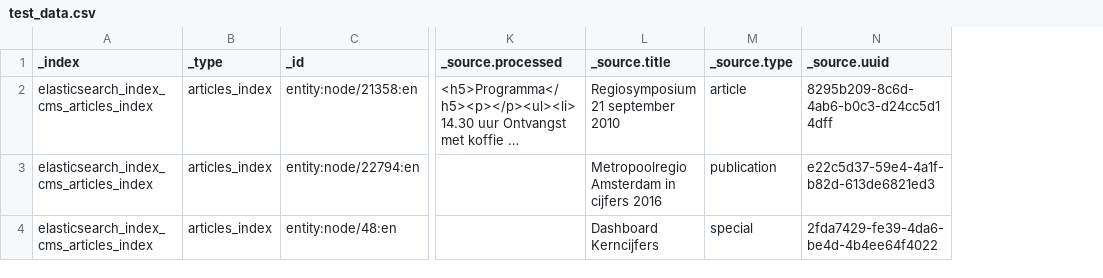
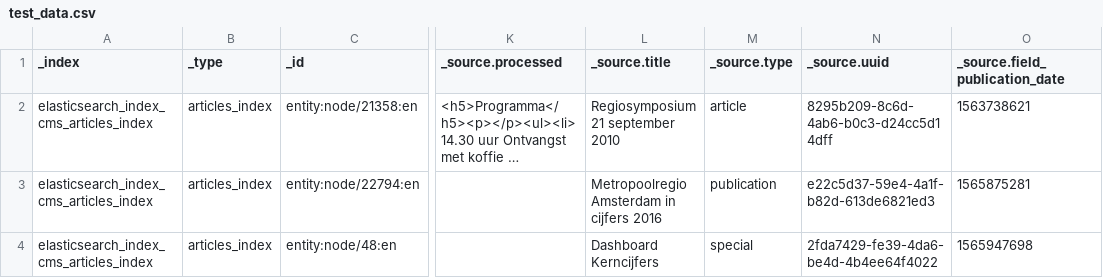
Before and after one commit to Amsterdam/cms_search, a CSV file: src/.jenkins-test/data/test_data.csv, drawn as a sheet; only a part is shown, gaps mark what is left out; long unchanged cells end in …; the diff names each change by its address in the sheet, - before the commit and + after, or states it on an @@ line.

Commit message:
Fix tests for new fields

```diff
--- a/src/.jenkins-test/data/test_data.csv
+++ b/src/.jenkins-test/data/test_data.csv
+column O (_source.field_publication_date), rows 2-4: 1563738621 | 1565875281 | 1565947698
```
Also changed, not shown: 1 other file.
